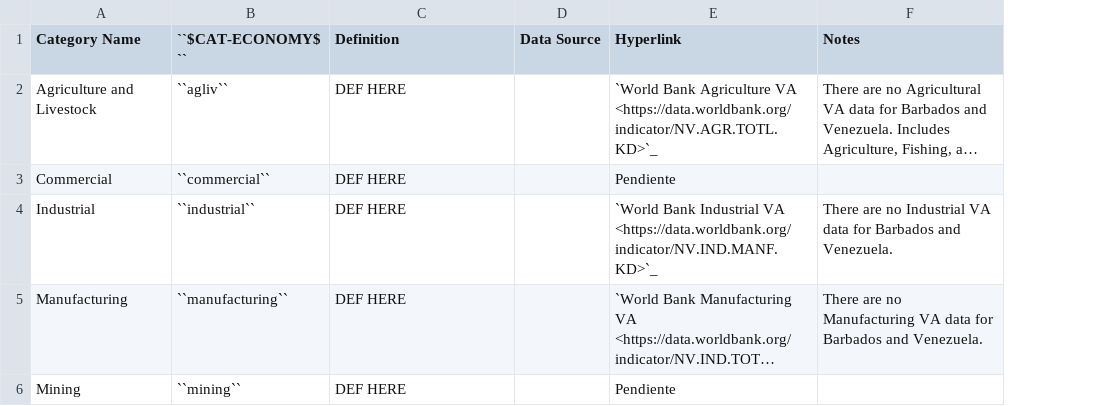
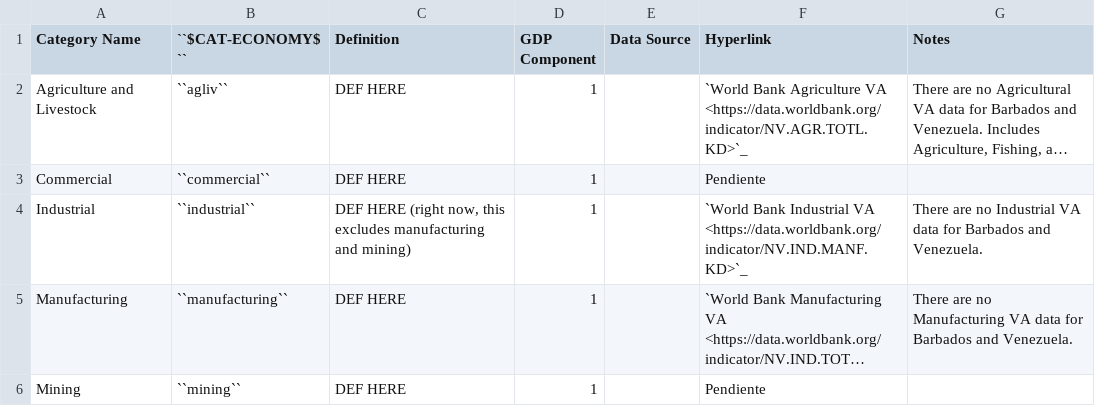
Before and after one commit to jarojasag/lac_decarbonization, a CSV file: docs/source/csvs/attribute_cat_economy.csv, drawn as a sheet; long unchanged cells end in …; the diff names each change by its address in the sheet, - before the commit and + after, or states it on an @@ line.

```diff
--- a/docs/source/csvs/attribute_cat_economy.csv
+++ b/docs/source/csvs/attribute_cat_economy.csv
+column D (GDP Component), rows 2-6: all 1
-C4 (Definition): DEF HERE
+C4 (Definition): DEF HERE (right now, this excludes manufacturing and mining)
```
Also changed, not shown: 6 other files.
